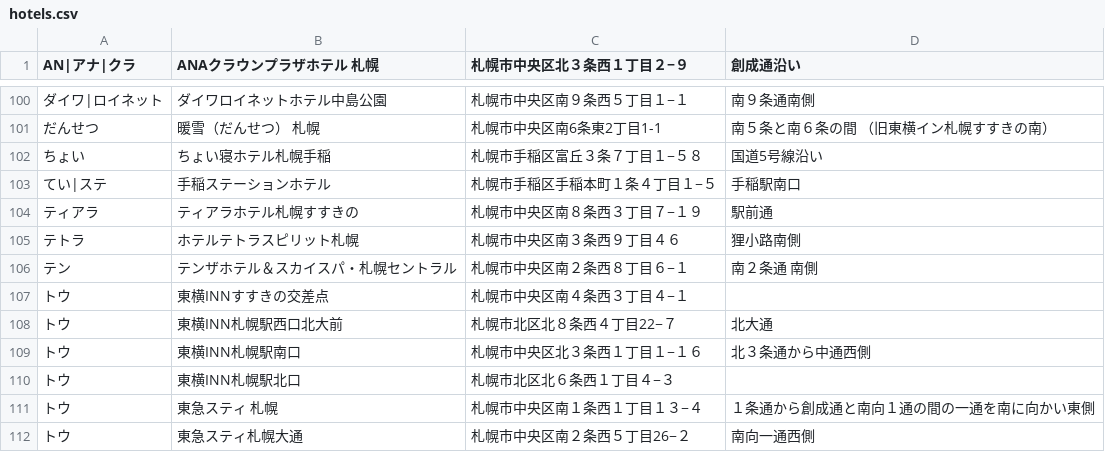
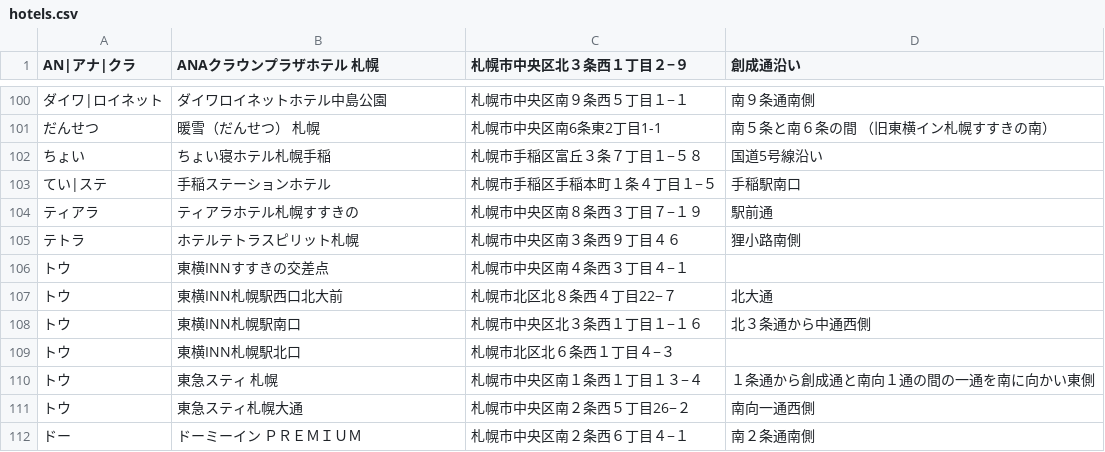
Before and after one commit to mjmu-web/sapporo_hotel_list, a CSV file: data/hotels.csv, drawn as a sheet; only a part is shown, gaps mark what is left out; the shorter side is filled out with more unchanged rows; the diff names each change by its address in the sheet, - before the commit and + after, or states it on an @@ line.

Commit message:
Update hotels.csv from admin panel

```diff
--- a/data/hotels.csv
+++ b/data/hotels.csv
-row 106: テン | テンザホテル＆スカイスパ・札幌セントラル | 札幌市中央区南２条西８丁目６−１ | 南２条通 南側
```
